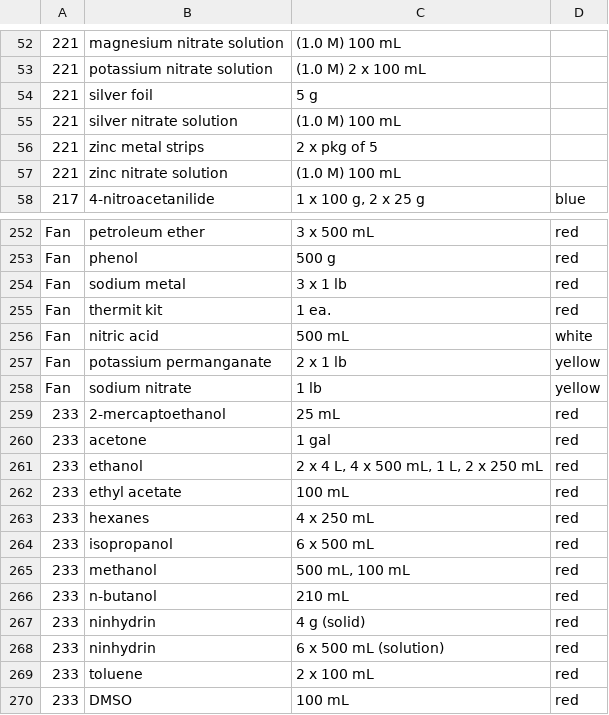
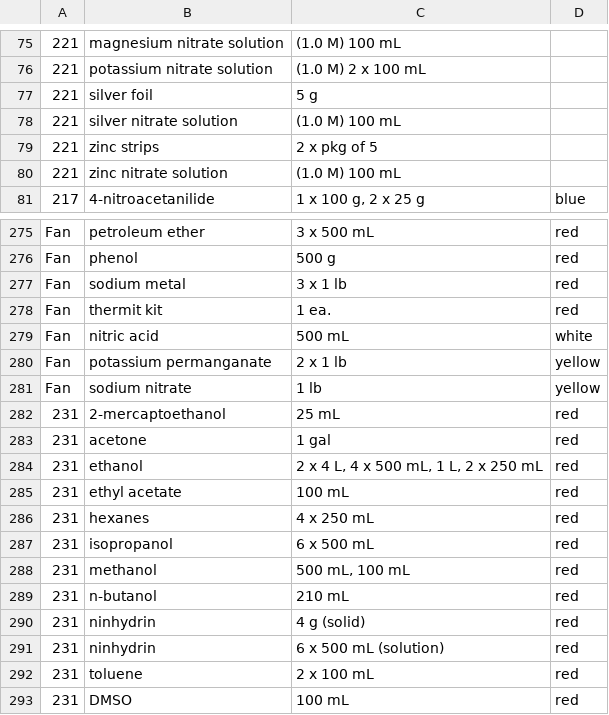
Before and after one commit to dchavre/sciventory-deployment, a CSV file: data/hhs_data.csv, drawn as a sheet; only a part is shown, gaps mark what is left out; the diff covers the shown part only.

```diff
--- a/data/hhs_data.csv
+++ b/data/hhs_data.csv
@@ -55,3 +78,3 @@
 221,silver nitrate solution,(1.0 M) 100 mL,
-221,zinc metal strips,2 x pkg of 5,
+221,zinc strips,2 x pkg of 5,
 221,zinc nitrate solution,(1.0 M) 100 mL,
@@ -258,13 +281,13 @@ Fan,potassium permanganate,2 x 1 lb,yellow
 Fan,sodium nitrate,1 lb,yellow
-233,2-mercaptoethanol,25 mL,red
-233,acetone,1 gal,red
-233,ethanol,"2 x 4 L, 4 x 500 mL, 1 L, 2 x 250 mL",red
-233,ethyl acetate,100 mL,red
-233,hexanes,4 x 250 mL,red
-233,isopropanol,6 x 500 mL,red
-233,methanol,"500 mL, 100 mL",red
-233,n-butanol,210 mL,red
-233,ninhydrin,4 g (solid),red
-233,ninhydrin,6 x 500 mL (solution),red
-233,toluene,2 x 100 mL,red
-233,DMSO,100 mL,red
+231,2-mercaptoethanol,25 mL,red
+231,acetone,1 gal,red
+231,ethanol,"2 x 4 L, 4 x 500 mL, 1 L, 2 x 250 mL",red
+231,ethyl acetate,100 mL,red
+231,hexanes,4 x 250 mL,red
+231,isopropanol,6 x 500 mL,red
+231,methanol,"500 mL, 100 mL",red
+231,n-butanol,210 mL,red
+231,ninhydrin,4 g (solid),red
+231,ninhydrin,6 x 500 mL (solution),red
+231,toluene,2 x 100 mL,red
+231,DMSO,100 mL,red
```
Also changed, not shown: 23 added rows and 2 edited cells elsewhere in this file, data/ghs_data.csv, data/sds_link.csv.
